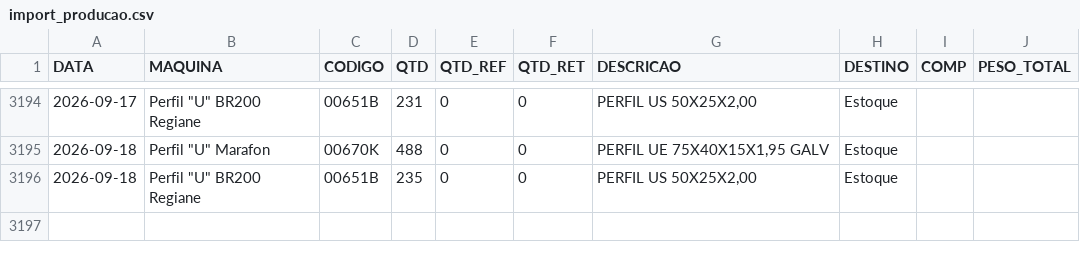
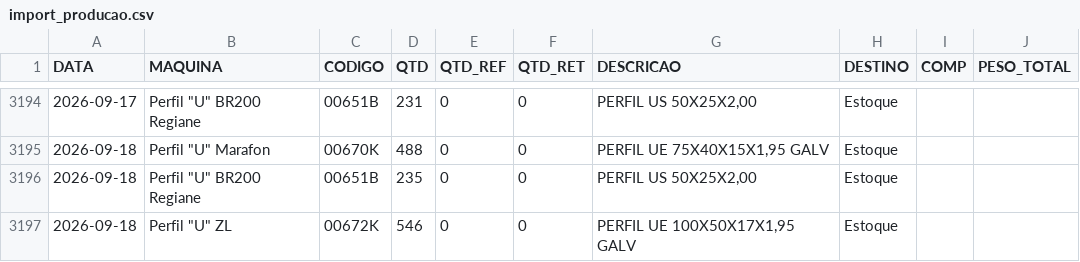
Before and after one commit to serginhonem-pixel/oeemetalosa, a CSV file: data-import/import_producao.csv, drawn as a sheet; only a part is shown, gaps mark what is left out; the diff names each change by its address in the sheet, - before the commit and + after, or states it on an @@ line.

```diff
--- a/data-import/import_producao.csv
+++ b/data-import/import_producao.csv
+row 3197: 2026-09-18 | Perfil "U" ZL | 00672K | 546 | 0 | 0 | PERFIL UE 100X50X17X1,95 GALV | Estoque
```
Also changed, not shown: 2 other files.
